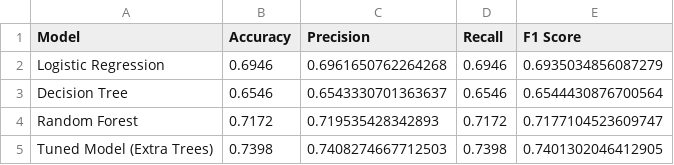
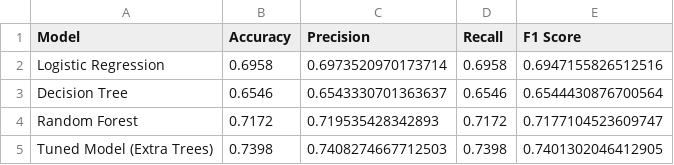
Before and after one commit to syaqilaamnajwa/UAS-Model-Deployment---2802488481, a CSV file: model_comparison.csv, drawn as a sheet.

```diff
--- a/model_comparison.csv
+++ b/model_comparison.csv
@@ -1,3 +1,3 @@
 Model,Accuracy,Precision,Recall,F1 Score
-Logistic Regression,0.6946,0.6961650762264268,0.6946,0.6935034856087279
+Logistic Regression,0.6958,0.6973520970173714,0.6958,0.6947155826512516
 Decision Tree,0.6546,0.6543330701363637,0.6546,0.6544430876700564
```
Also changed, not shown: 7 other files.
